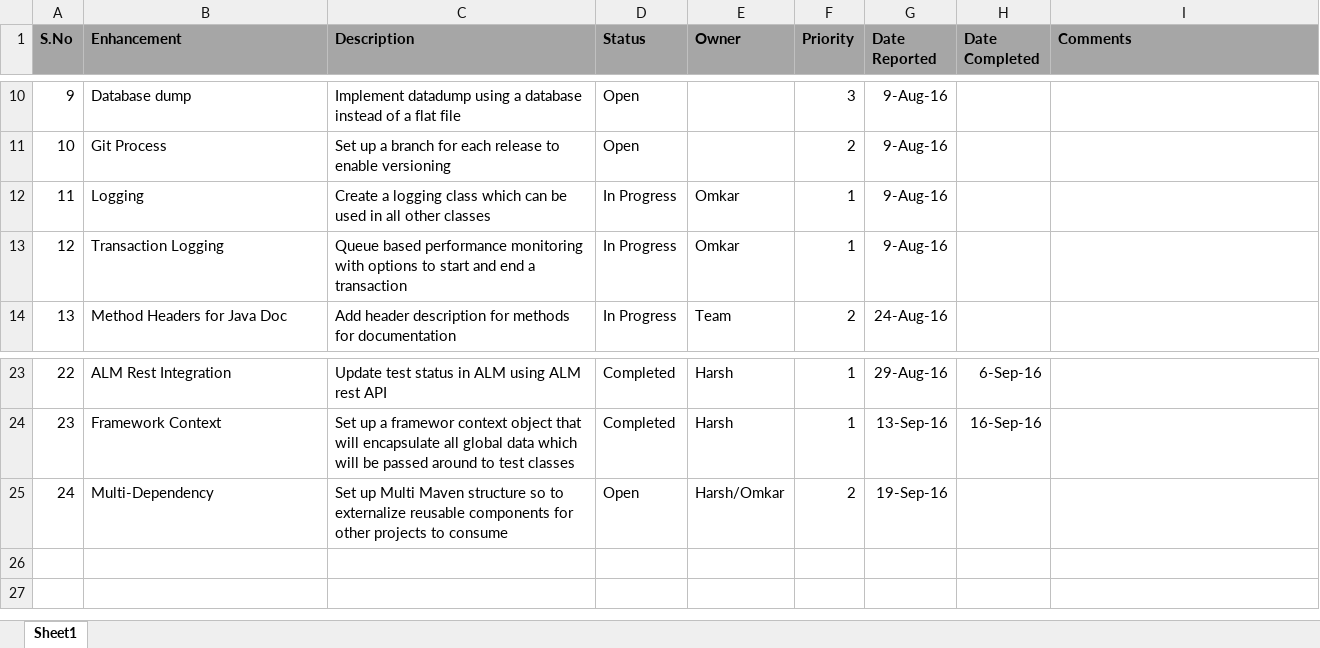
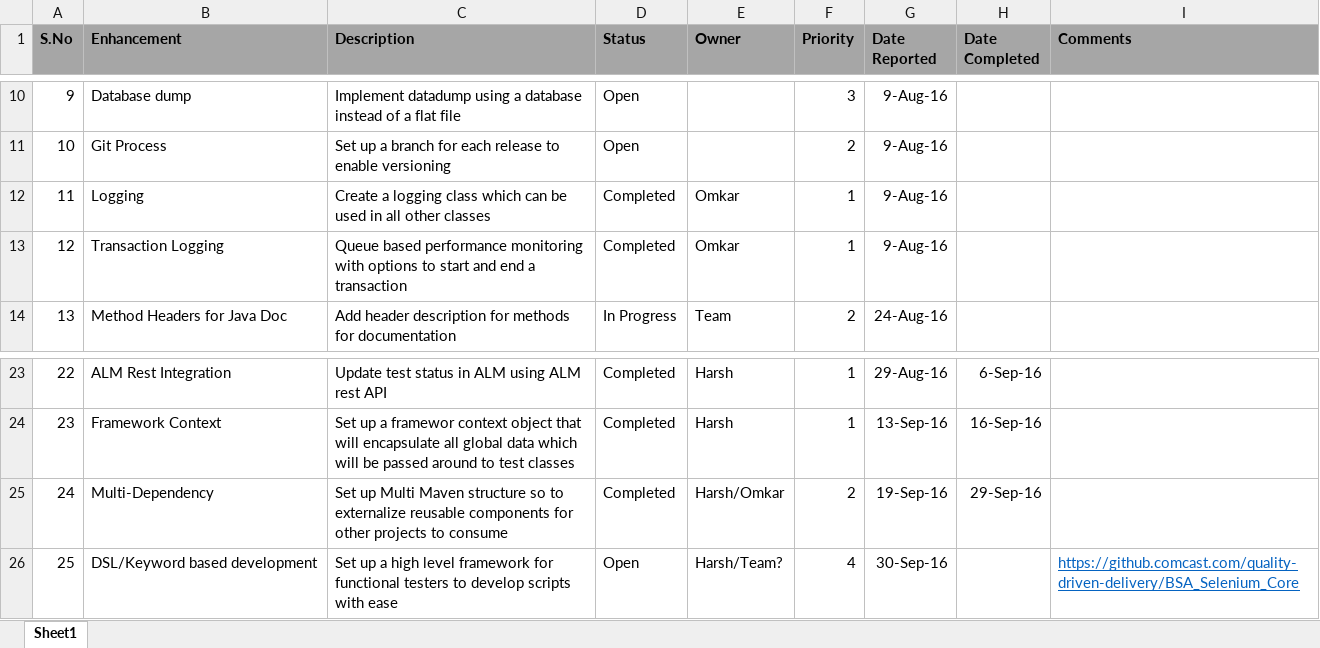
Before and after one commit to skanna001c/TestProject01, an Excel workbook: Documents/FrameworkSuggestions.xlsx, sheet Sheet1, drawn as a sheet; only a part is shown, gaps mark what is left out; values as stored, in another font and other column widths than the file's, no borders; the diff names each change by its address in the sheet, - before the commit and + after, or states it on an @@ line.

Commit message:
updated framework suggestions and review tracker

```diff
--- a/Documents/FrameworkSuggestions.xlsx (sheet Sheet1)
+++ b/Documents/FrameworkSuggestions.xlsx (sheet Sheet1)
-D12:D13 (Status): In Progress
+D12:D13 (Status): Completed
-D25 (Status): Open
+D25 (Status): Completed
-H25 (Date Completed): (empty)
+H25 (Date Completed): 29-Sep-16
+row 26: 25 | DSL/Keyword based development | Set up a high level framework for functional testers to develop scripts with ease | Open | Harsh/Team? | 4 | 30-Sep-16 |  | https://github.comcast.com/quality-driven-delivery/BSA_Selenium_Core
```
Also changed, not shown: Documents/ReviewComments.xlsx.
